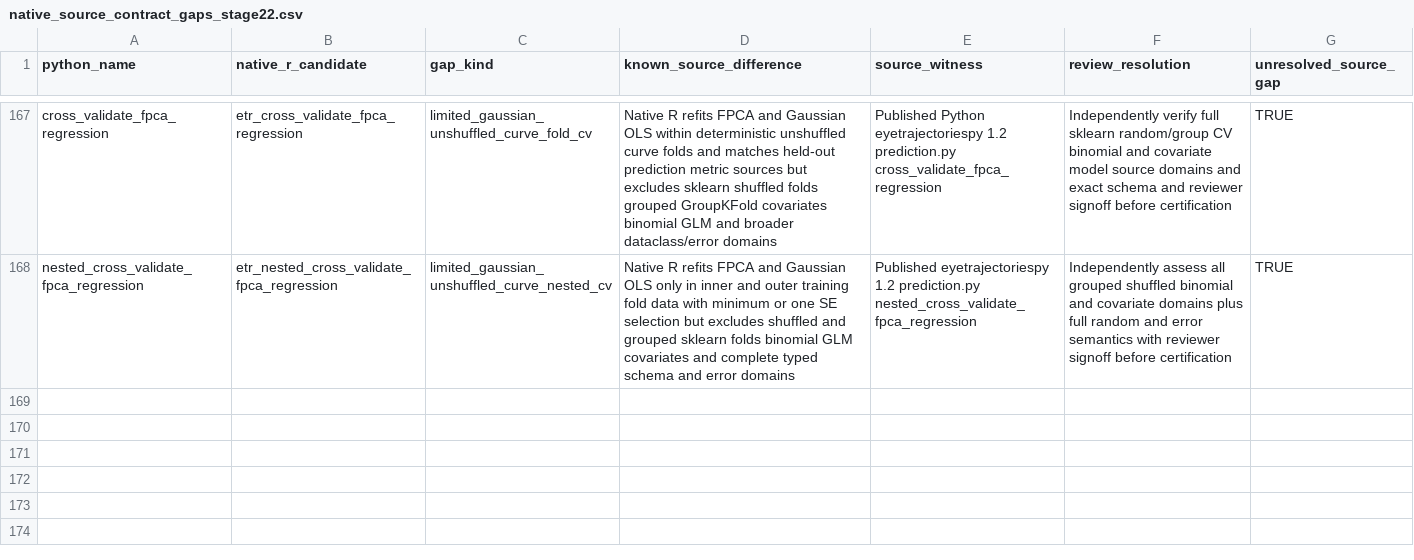
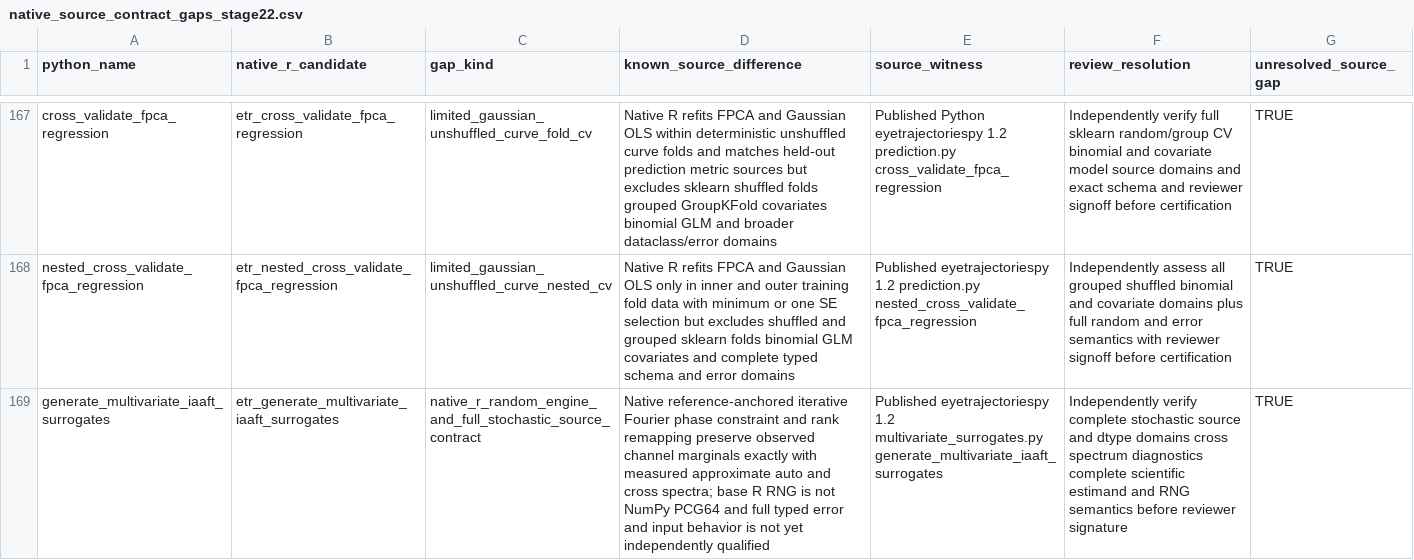
Before and after one commit to stefanosbalaskas/eyetrajectories, a CSV file: inst/extdata/native_source_contract_gaps_stage22.csv, drawn as a sheet; only a part is shown, gaps mark what is left out; the diff names each change by its address in the sheet, - before the commit and + after, or states it on an @@ line.

Commit message:
Register native multivariate IAAFT scientific implementation with explicit NumPy RNG source gap

```diff
--- a/inst/extdata/native_source_contract_gaps_stage22.csv
+++ b/inst/extdata/native_source_contract_gaps_stage22.csv
+row 169: generate_multivariate_iaaft_surrogates | etr_generate_multivariate_iaaft_surrogates | native_r_random_engine_and_full_stochastic_source_contract | Native reference-anchored iterative Fourier phase constraint and rank remapping preserve observed channel marginals exactly with measured approximate auto and cross spectra; base R RNG is not NumPy PCG64 and full typed error and input behavior is not yet independently qualified | Published eyetrajectoriespy 1.2 multivariate_surrogates.py generate_multivariate_iaaft_surrogates | Independently verify complete stochastic source and dtype domains cross spectrum diagnostics complete scientific estimand and RNG semantics before reviewer signature | TRUE
```
Also changed, not shown: 2 other files.
